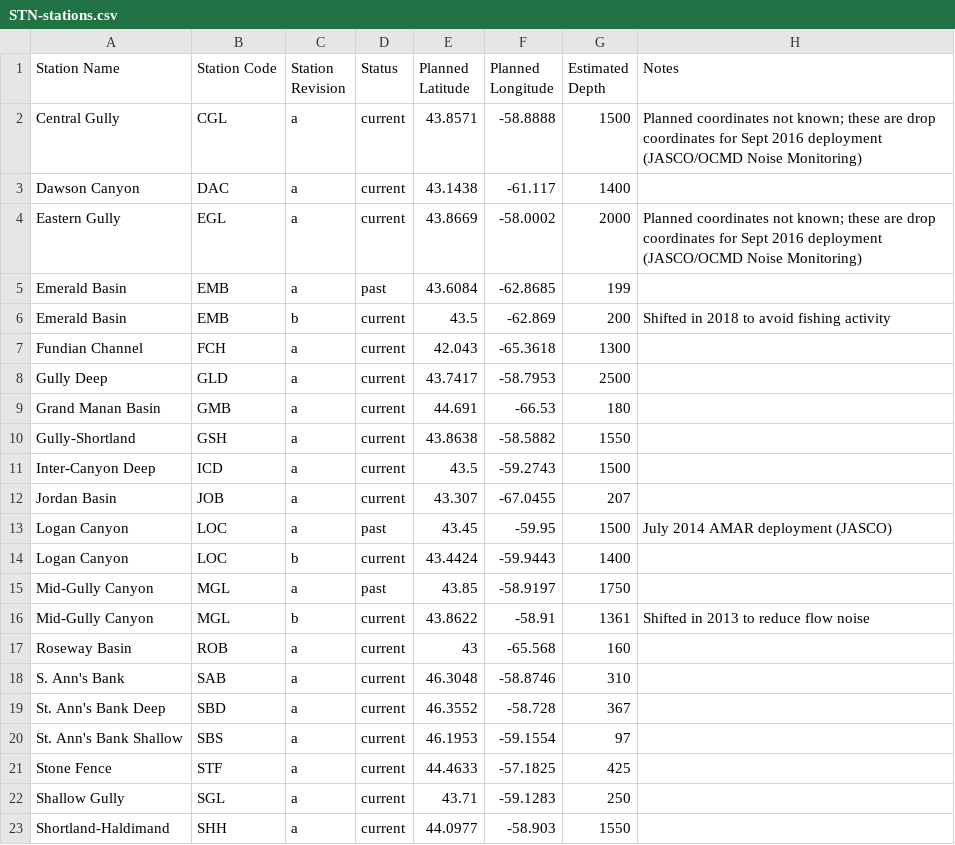
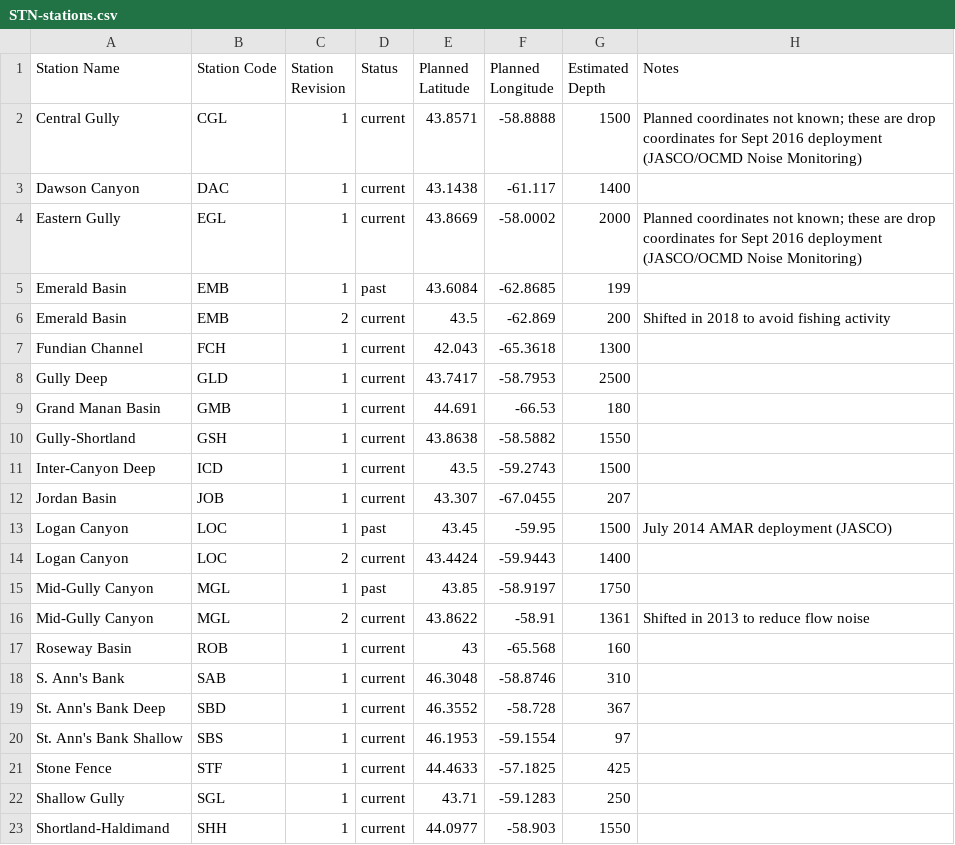
Before and after one commit to lizthompson07/fisheriescape, a CSV file: whalesdb/scripts/data/STN-stations.csv, drawn as a sheet.

Commit message:
All tables have forms now, except calibration.

```diff
--- a/whalesdb/scripts/data/STN-stations.csv
+++ b/whalesdb/scripts/data/STN-stations.csv
@@ -1,23 +1,23 @@
 Station Name,Station Code,Station Revision,Status,Planned Latitude,Planned Longitude,Estimated Depth,Notes
-Central Gully,CGL,a,current,43.8571,-58.8888,1500,Planned coordinates not known; these are drop coordinates for Sept 2016 deployment (JASCO/OCMD Noise Monitoring)
-Dawson Canyon,DAC,a,current,43.1438,-61.117,1400,
-Eastern Gully,EGL,a,current,43.8669,-58.0002,2000,Planned coordinates not known; these are drop coordinates for Sept 2016 deployment (JASCO/OCMD Noise Monitoring)
-Emerald Basin,EMB,a,past,43.6084,-62.8685,199,
-Emerald Basin,EMB,b,current,43.5,-62.869,200,Shifted in 2018 to avoid fishing activity
-Fundian Channel,FCH,a,current,42.043,-65.3618,1300,
-Gully Deep,GLD,a,current,43.7417,-58.7953,2500,
-Grand Manan Basin,GMB,a,current,44.691,-66.53,180,
-Gully-Shortland,GSH,a,current,43.8638,-58.5882,1550,
-Inter-Canyon Deep,ICD,a,current,43.5,-59.2743,1500,
-Jordan Basin,JOB,a,current,43.307,-67.0455,207,
-Logan Canyon,LOC,a,past,43.45,-59.95,1500,July 2014 AMAR deployment (JASCO)
-Logan Canyon,LOC,b,current,43.4424,-59.9443,1400,
-Mid-Gully Canyon,MGL,a,past,43.85,-58.9197,1750,
-Mid-Gully Canyon,MGL,b,current,43.8622,-58.91,1361,Shifted in 2013 to reduce flow noise
-Roseway Basin,ROB,a,current,43,-65.568,160,
-S. Ann's Bank,SAB,a,current,46.3048,-58.8746,310,
-St. Ann's Bank Deep,SBD,a,current,46.3552,-58.728,367,
-St. Ann's Bank Shallow,SBS,a,current,46.1953,-59.1554,97,
-Stone Fence,STF,a,current,44.4633,-57.1825,425,
-Shallow Gully,SGL,a,current,43.71,-59.1283,250,
-Shortland-Haldimand,SHH,a,current,44.0977,-58.903,1550,
+Central Gully,CGL,1,current,43.8571,-58.8888,1500,Planned coordinates not known; these are drop coordinates for Sept 2016 deployment (JASCO/OCMD Noise Monitoring)
+Dawson Canyon,DAC,1,current,43.1438,-61.117,1400,
+Eastern Gully,EGL,1,current,43.8669,-58.0002,2000,Planned coordinates not known; these are drop coordinates for Sept 2016 deployment (JASCO/OCMD Noise Monitoring)
+Emerald Basin,EMB,1,past,43.6084,-62.8685,199,
+Emerald Basin,EMB,2,current,43.5,-62.869,200,Shifted in 2018 to avoid fishing activity
+Fundian Channel,FCH,1,current,42.043,-65.3618,1300,
+Gully Deep,GLD,1,current,43.7417,-58.7953,2500,
+Grand Manan Basin,GMB,1,current,44.691,-66.53,180,
+Gully-Shortland,GSH,1,current,43.8638,-58.5882,1550,
+Inter-Canyon Deep,ICD,1,current,43.5,-59.2743,1500,
+Jordan Basin,JOB,1,current,43.307,-67.0455,207,
+Logan Canyon,LOC,1,past,43.45,-59.95,1500,July 2014 AMAR deployment (JASCO)
+Logan Canyon,LOC,2,current,43.4424,-59.9443,1400,
+Mid-Gully Canyon,MGL,1,past,43.85,-58.9197,1750,
+Mid-Gully Canyon,MGL,2,current,43.8622,-58.91,1361,Shifted in 2013 to reduce flow noise
+Roseway Basin,ROB,1,current,43,-65.568,160,
+S. Ann's Bank,SAB,1,current,46.3048,-58.8746,310,
+St. Ann's Bank Deep,SBD,1,current,46.3552,-58.728,367,
+St. Ann's Bank Shallow,SBS,1,current,46.1953,-59.1554,97,
+Stone Fence,STF,1,current,44.4633,-57.1825,425,
+Shallow Gully,SGL,1,current,43.71,-59.1283,250,
+Shortland-Haldimand,SHH,1,current,44.0977,-58.903,1550,
```
Also changed, not shown: 14 other files.
